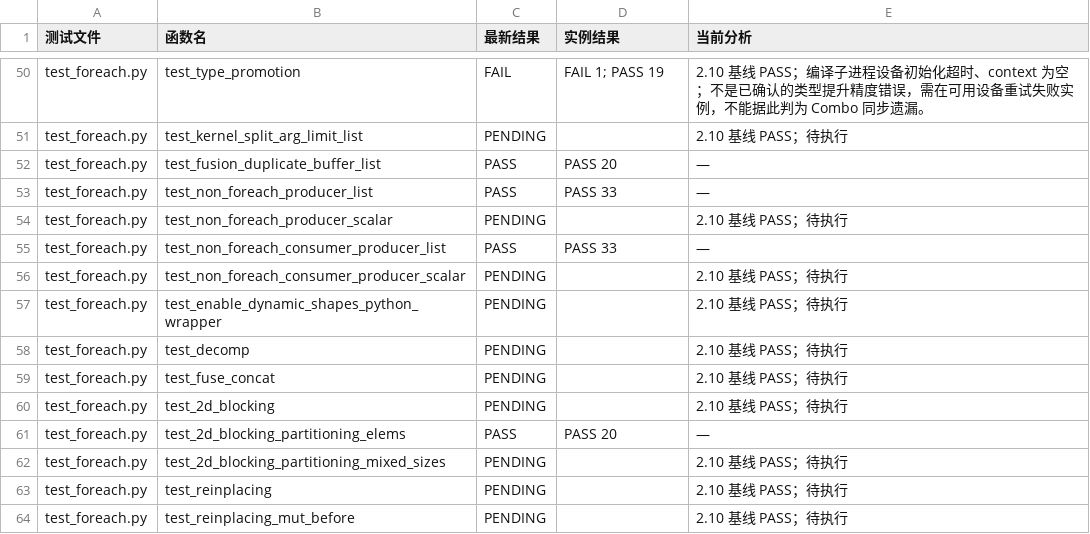
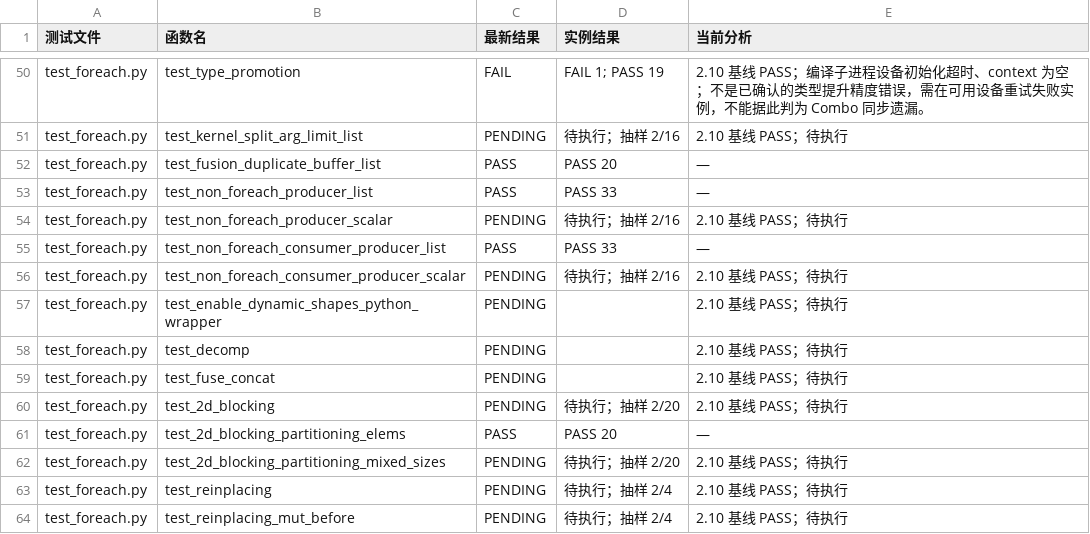
Before and after one commit to limbochao/torch-learn, a CSV file: docs/notes/compiler/codegen/inductor-combo-tests-native-v2.13-sync-64dc85c.csv, drawn as a sheet; only a part is shown, gaps mark what is left out; the diff covers the shown part only; the diff names each change by its address in the sheet, - before the commit and + after, or states it on an @@ line.

```diff
--- a/docs/notes/compiler/codegen/inductor-combo-tests-native-v2.13-sync-64dc85c.csv
+++ b/docs/notes/compiler/codegen/inductor-combo-tests-native-v2.13-sync-64dc85c.csv
-D51 (实例结果): (empty)
+D51 (实例结果): 待执行；抽样 2/16
-D54 (实例结果): (empty)
+D54 (实例结果): 待执行；抽样 2/16
-D56 (实例结果): (empty)
+D56 (实例结果): 待执行；抽样 2/16
-D60 (实例结果): (empty)
+D60 (实例结果): 待执行；抽样 2/20
-D62 (实例结果): (empty)
+D62 (实例结果): 待执行；抽样 2/20
-D63:D64 (实例结果): (empty)
+D63:D64 (实例结果): 待执行；抽样 2/4
```
Also changed, not shown: 69 edited cells elsewhere in this file, artifacts/inductor-combo-tests-native-v2.13-sync-64dc85c-interface-fix/results.csv, 26 other files.
